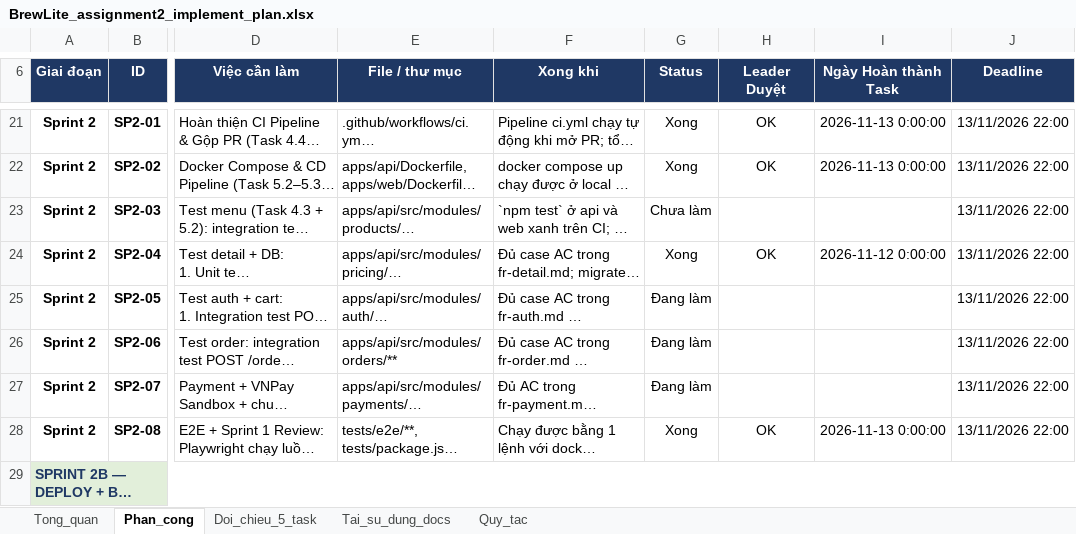
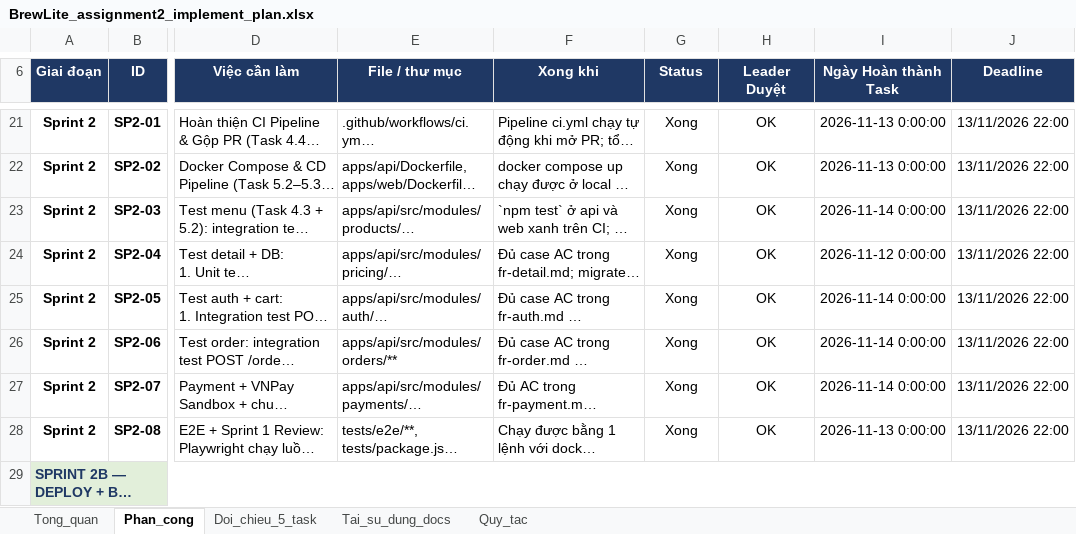
Before and after one commit to ChienPM-27/BrewLite_assignment2, an Excel workbook: docs/BrewLite_assignment2_implement_plan.xlsx, sheet Phan_cong, drawn as a sheet; only a part is shown, gaps mark what is left out; long unchanged cells end in …; values as stored, in another font and other column widths than the file's, no borders; conditional formats not drawn; the diff names each change by its address in the sheet, - before the commit and + after, or states it on an @@ line.

Commit message:
docs: complete traceability matrix, data dictionary, and update Sprint 2A implement plan

```diff
--- a/docs/BrewLite_assignment2_implement_plan.xlsx (sheet Phan_cong)
+++ b/docs/BrewLite_assignment2_implement_plan.xlsx (sheet Phan_cong)
-G23 (Status): Chưa làm
+G23 (Status): Xong
-H23 (Leader Duyệt): (empty)
+H23 (Leader Duyệt): OK
-I23 (Ngày Hoàn thành Task): (empty)
+I23 (Ngày Hoàn thành Task): 2026-11-14 0:00:00
-G25:G27 (Status): Đang làm
+G25:G27 (Status): Xong
-H25:H27 (Leader Duyệt): (empty)
+H25:H27 (Leader Duyệt): OK
-I25:I27 (Ngày Hoàn thành Task): (empty)
+I25:I27 (Ngày Hoàn thành Task): 2026-11-14 0:00:00
```
Also changed, not shown: 2 other files.
